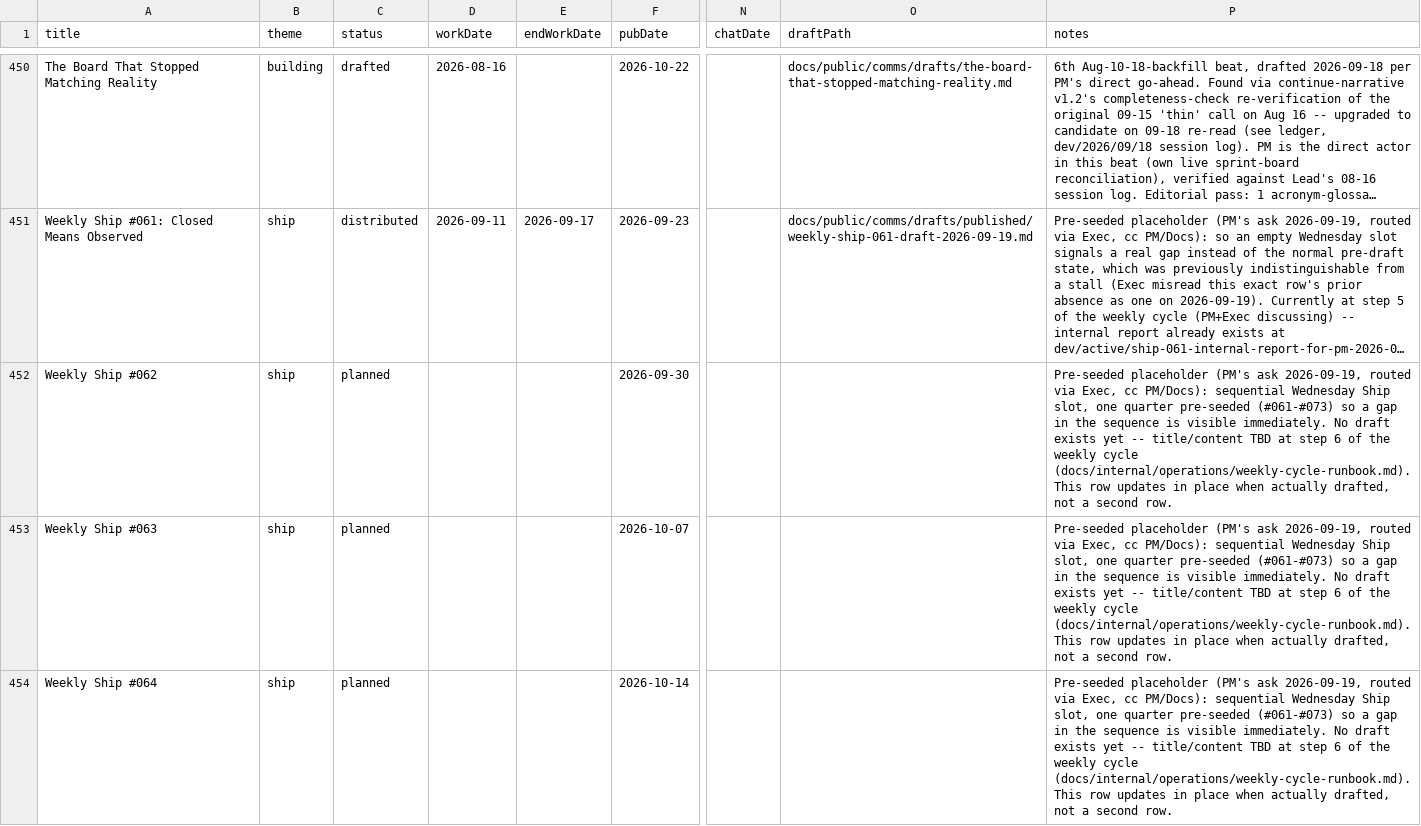
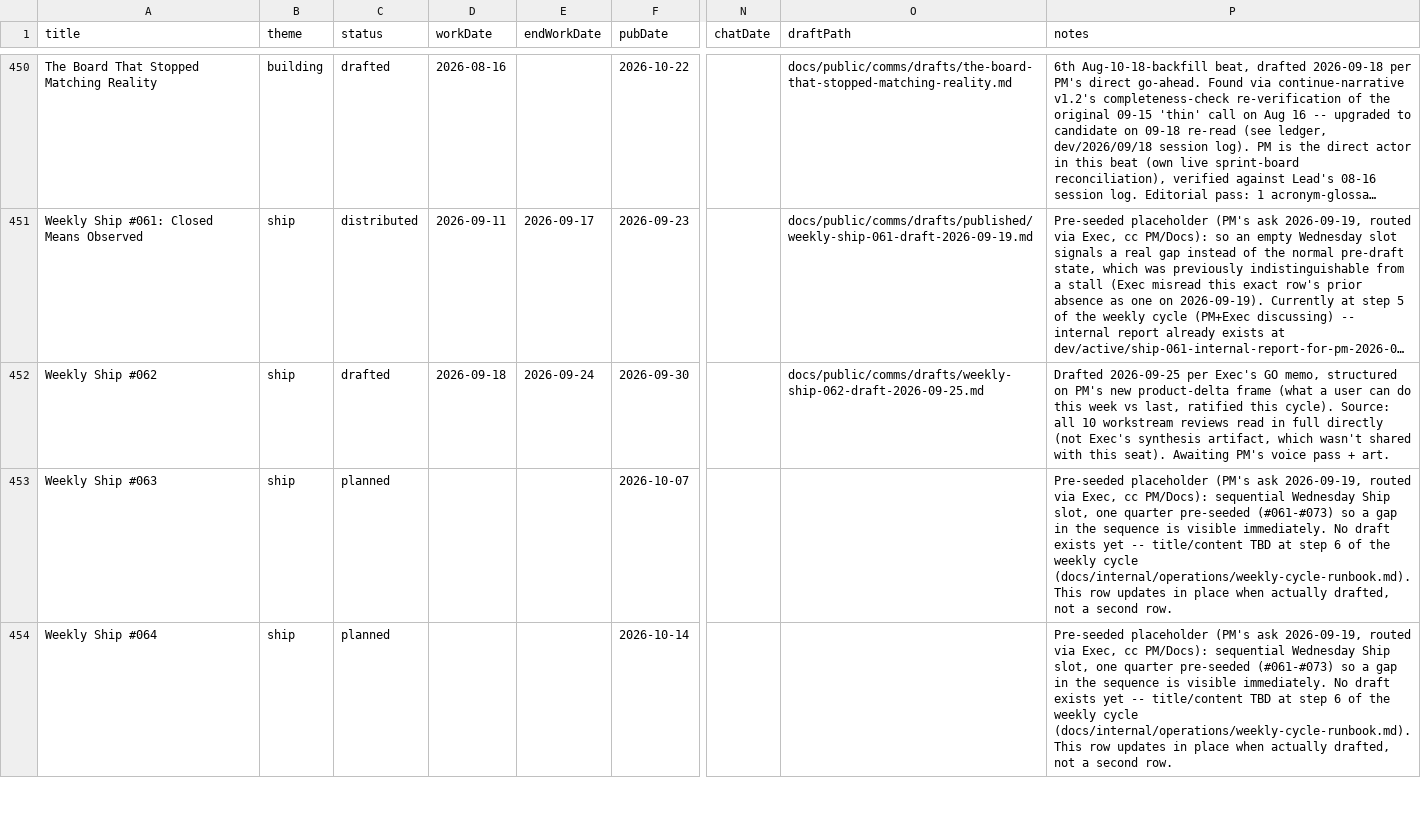
Before and after one commit to Nitjsefnie-OSC/piper-morgan-product, a CSV file: docs/internal/planning/comms/editorial-calendar.csv, drawn as a sheet; only a part is shown, gaps mark what is left out; long unchanged cells end in …; the diff names each change by its address in the sheet, - before the commit and + after, or states it on an @@ line.

```diff
--- a/docs/internal/planning/comms/editorial-calendar.csv
+++ b/docs/internal/planning/comms/editorial-calendar.csv
-C452 (status): planned
+C452 (status): drafted
-D452 (workDate): (empty)
+D452 (workDate): 2026-09-18
-E452 (endWorkDate): (empty)
+E452 (endWorkDate): 2026-09-24
-O452 (draftPath): (empty)
+O452 (draftPath): docs/public/comms/drafts/weekly-ship-062-draft-2026-09-25.md
-P452 (notes): Pre-seeded placeholder (PM's ask 2026-09-19, routed via Exec, cc PM/Docs): sequential Wednesday Ship slot, one quarter pre-seeded (#061-#073) so a gap in the sequence is visible immediately. No draft exists yet -- title/content TBD at step 6 of the weekly cycle (docs/internal/operations/weekly-cycle-runbook.md). This row updates in place when actually drafted, not a second row.
+P452 (notes): Drafted 2026-09-25 per Exec's GO memo, structured on PM's new product-delta frame (what a user can do this week vs last, ratified this cycle). Source: all 10 workstream reviews read in full directly (not Exec's synthesis artifact, which wasn't shared with this seat). Awaiting PM's voice pass + art.
```
Also changed, not shown: 2 other files.
